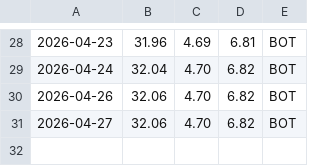
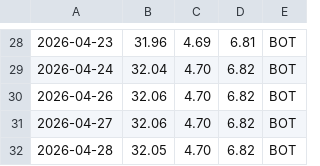
Before and after one commit to poon6000/fx-bot, a CSV file: history.csv, drawn as a sheet; only a part is shown, gaps mark what is left out.

```diff
--- a/history.csv
+++ b/history.csv
@@ -31 +31,2 @@
 2026-04-27,32.06,4.70,6.82,BOT
+2026-04-28,32.05,4.70,6.82,BOT
```
Also changed, not shown: 1 other file.
